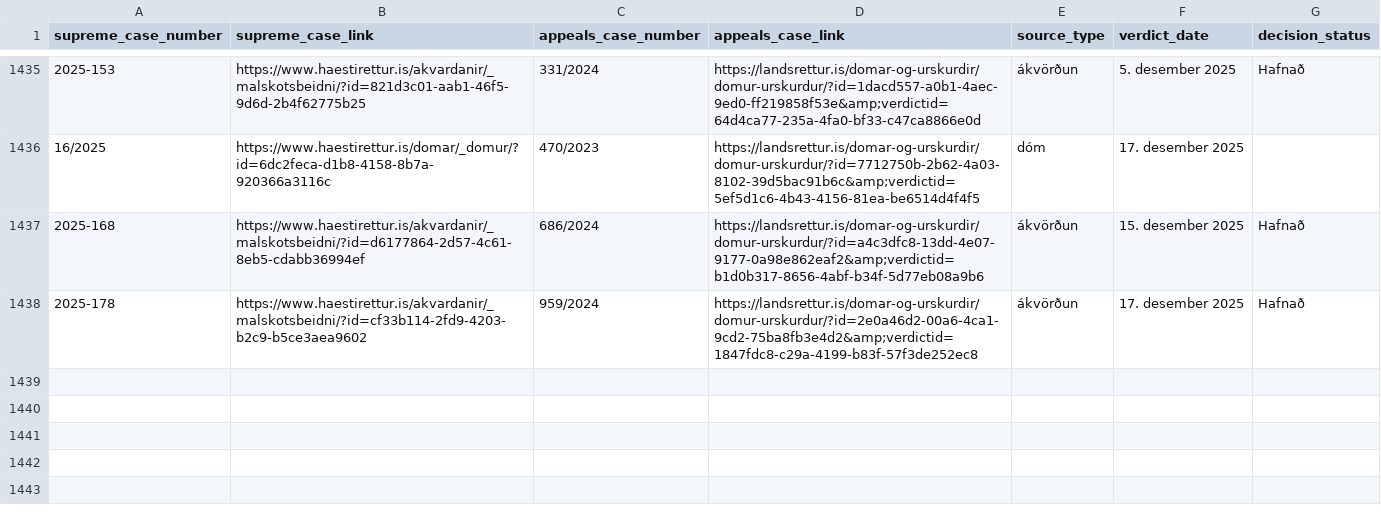
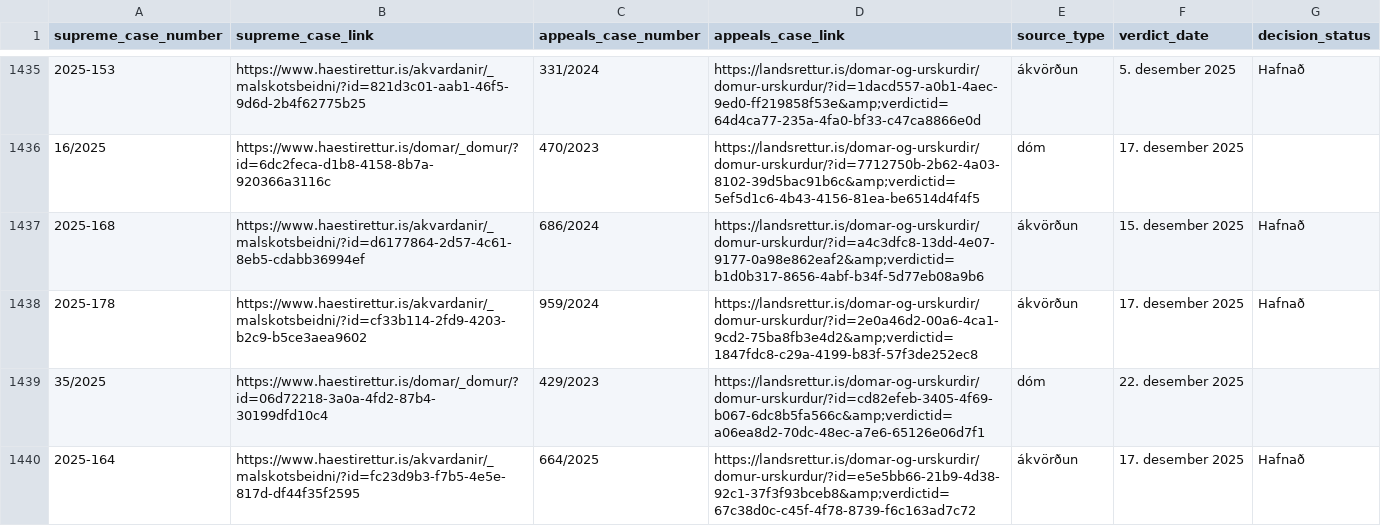
Before and after one commit to larust/hvar-er-haestarettardomurinn, a CSV file: allir_domar_og_akvardanir.csv, drawn as a sheet; only a part is shown, gaps mark what is left out.

Commit message:
chore: update verdicts 2025-12-22T22:02:29Z

```diff
--- a/allir_domar_og_akvardanir.csv
+++ b/allir_domar_og_akvardanir.csv
@@ -1438 +1438,3 @@ supreme_case_number,supreme_case_link,appeals_case_number,appeals_case_link,sour
 2025-178,https://www.haestirettur.is/akvardanir/_malskotsbeidni/?id=cf33b114-2fd9-4203-b2c9-b5ce3aea9602,959/2024,https://landsrettur.is/domar-og-urskurdir/domur-urskurdur/?id=2e0a46d2-00a6-4ca1-9cd2-75ba8fb3e4d2&amp;verdictid=1847fdc8-c29a-4199-b83f-57f3de252ec8,ákvörðun,17. desember 2025,Hafnað
+35/2025,https://www.haestirettur.is/domar/_domur/?id=06d72218-3a0a-4fd2-87b4-30199dfd10c4,429/2023,https://landsrettur.is/domar-og-urskurdir/domur-urskurdur/?id=cd82efeb-3405-4f69-b067-6dc8b5fa566c&amp;verdictid=a06ea8d2-70dc-48ec-a7e6-65126e06d7f1,dóm,22. desember 2025,
+2025-164,https://www.haestirettur.is/akvardanir/_malskotsbeidni/?id=fc23d9b3-f7b5-4e5e-817d-df44f35f2595,664/2025,https://landsrettur.is/domar-og-urskurdir/domur-urskurdur/?id=e5e5bb66-21b9-4d38-92c1-37f3f93bceb8&amp;verdictid=67c38d0c-c45f-4f78-8739-f6c163ad7c72,ákvörðun,17. desember 2025,Hafnað
```
Also changed, not shown: 2 other files.
